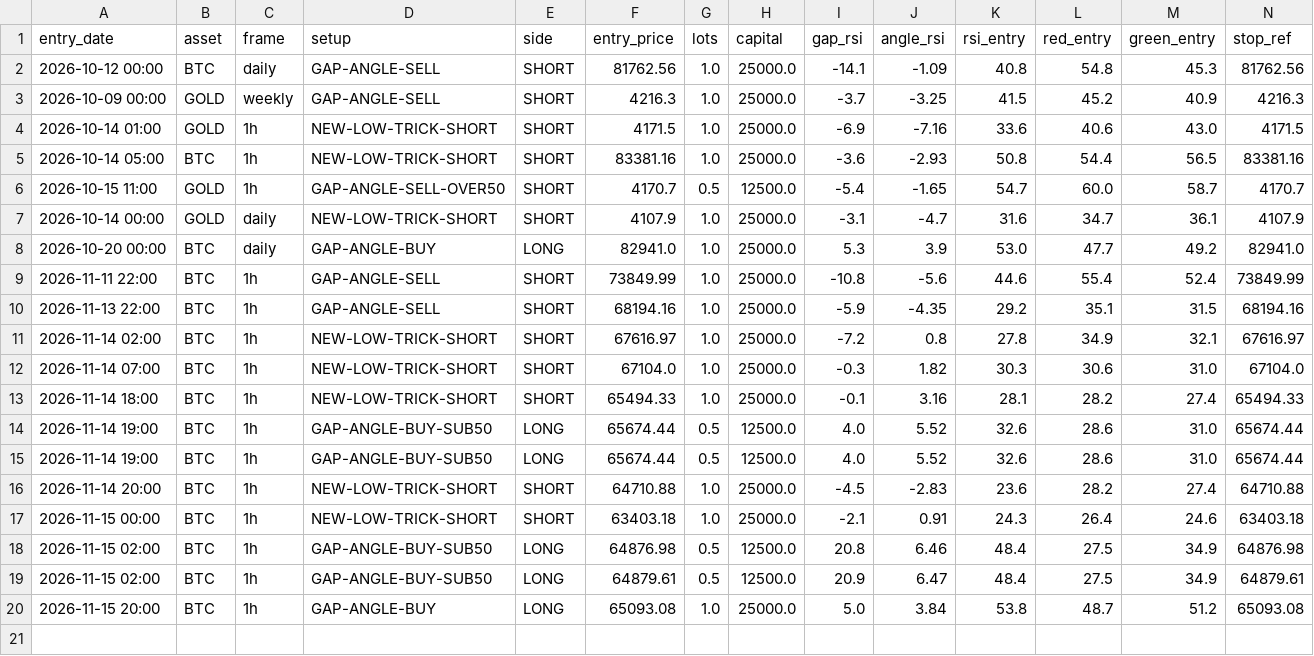
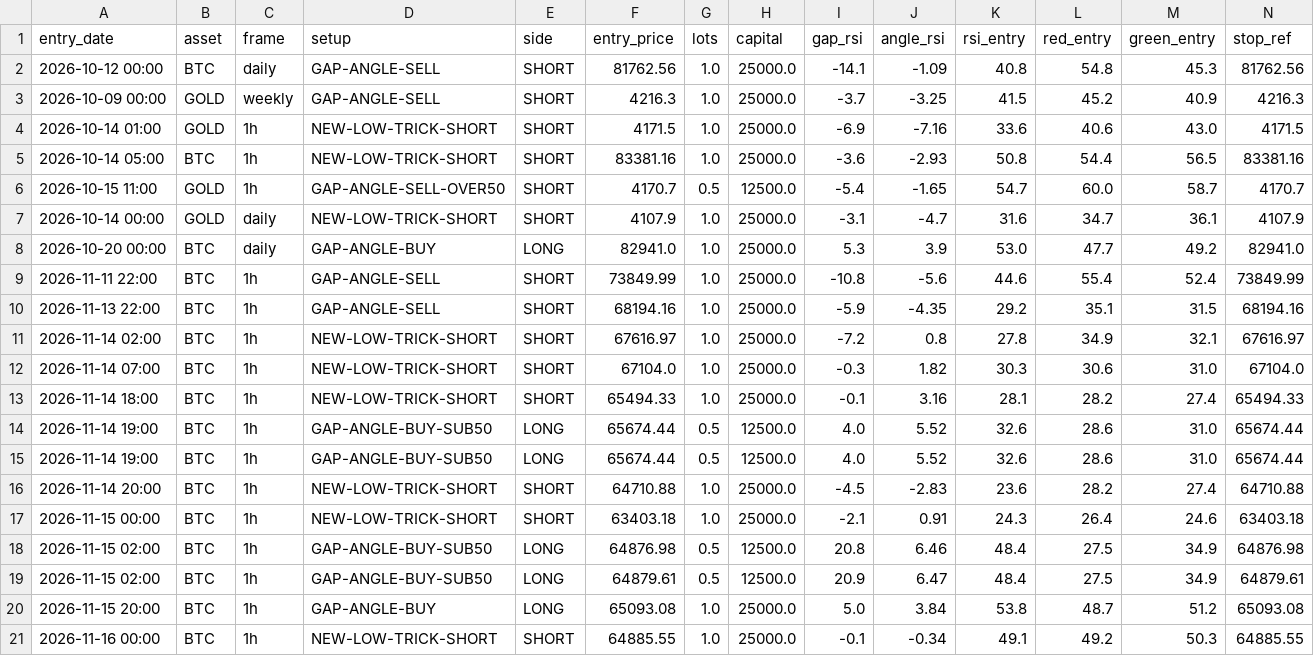
Before and after one commit to anilsahu89/My-world, a CSV file: scanners/papertrades/hm_btc_gold_trades.csv, drawn as a sheet; only a part is shown; rows hold the shown columns only; the diff names each change by its address in the sheet, - before the commit and + after, or states it on an @@ line.

Commit message:
chore: paper trade state 2026-11-16T06:34Z

```diff
--- a/scanners/papertrades/hm_btc_gold_trades.csv
+++ b/scanners/papertrades/hm_btc_gold_trades.csv
+row 21: 2026-11-16 00:00 | BTC | 1h | NEW-LOW-TRICK-SHORT | SHORT | 64885.55 | 1.0 | 25000.0 | -0.1 | -0.34 | 49.1 | 49.2 | 50.3 | 64885.55
```
Also changed, not shown: 6 other files.
